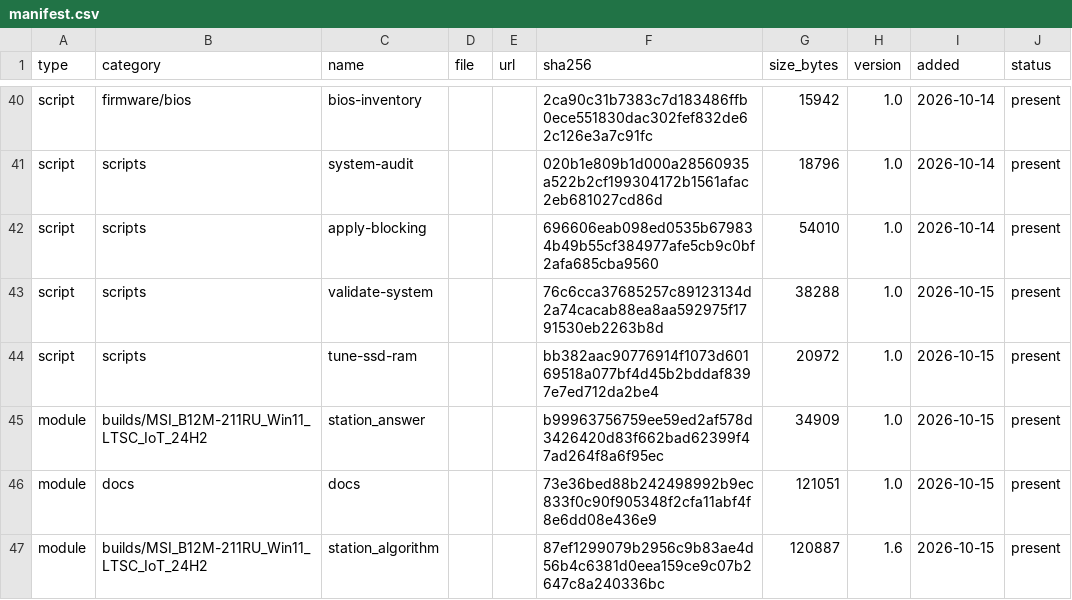
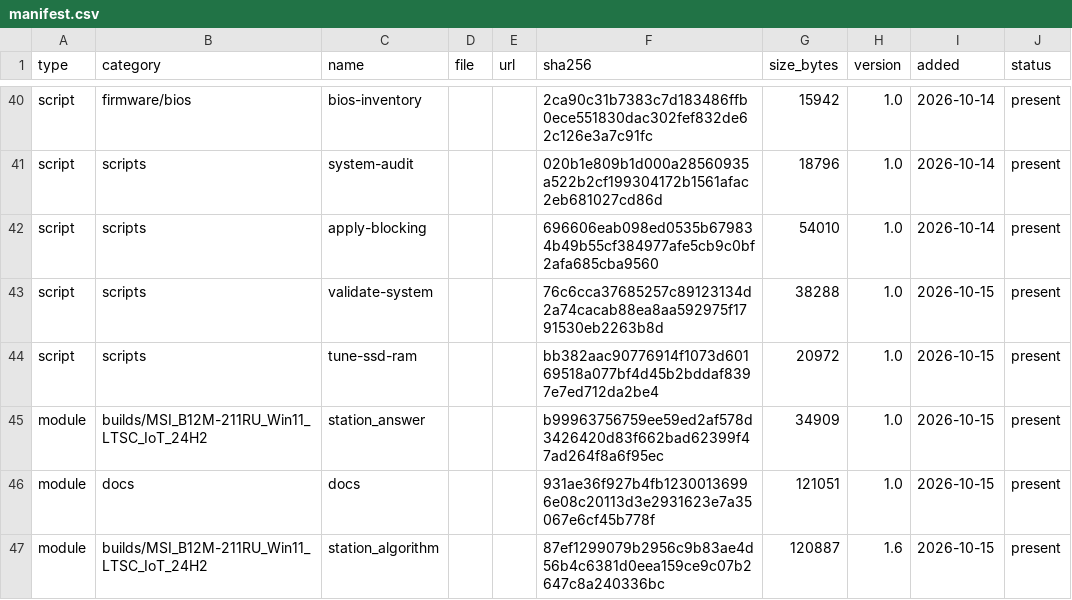
Before and after one commit to rockvital506-commits/immutable_workstation2, a CSV file: manifest.csv, drawn as a sheet; only a part is shown, gaps mark what is left out.

```diff
--- a/manifest.csv
+++ b/manifest.csv
@@ -45,3 +45,3 @@ script,scripts,tune-ssd-ram,,,bb382aac90776914f1073d60169518a077bf4d45b2bddaf839
 module,builds/MSI_B12M-211RU_Win11_LTSC_IoT_24H2,station_answer,,,b99963756759ee59ed2af578d3426420d83f662bad62399f47ad264f8a6f95ec,34909,1.0,2026-10-15,present
-module,docs,docs,,,73e36bed88b242498992b9ec833f0c90f905348f2cfa11abf4f8e6dd08e436e9,121051,1.0,2026-10-15,present
+module,docs,docs,,,931ae36f927b4fb12300136996e08c20113d3e2931623e7a35067e6cf45b778f,121051,1.0,2026-10-15,present
 module,builds/MSI_B12M-211RU_Win11_LTSC_IoT_24H2,station_algorithm,,,87ef1299079b2956c9b83ae4d56b4c6381d0eea159ce9c07b2647c8a240336bc,120887,1.6,2026-10-15,present
```
Also changed, not shown: 17 other files.
